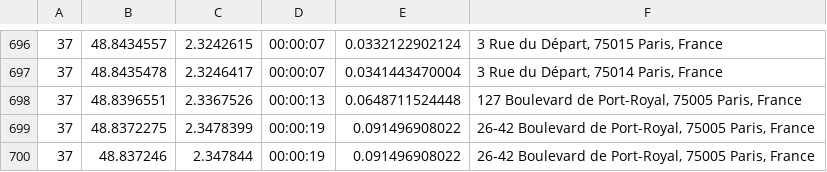
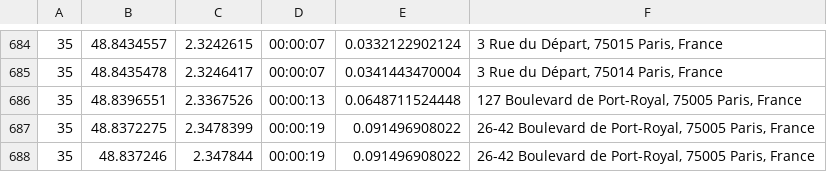
Before and after one commit to TripThru/Gateway, a CSV file: TripThruTests/bin/Debug/Test_GeoData/Geo-Routes.csv, drawn as a sheet; only a part is shown, gaps mark what is left out; the diff covers the shown part only.

```diff
--- a/TripThruTests/bin/Debug/Test_GeoData/Geo-Routes.csv
+++ b/TripThruTests/bin/Debug/Test_GeoData/Geo-Routes.csv
@@ -696,5 +684,5 @@
-37,48.8434557,2.3242615,00:00:07,0.0332122902124,"3 Rue du Départ, 75015 Paris, France"
-37,48.8435478,2.3246417,00:00:07,0.0341443470004,"3 Rue du Départ, 75014 Paris, France"
-37,48.8396551,2.3367526,00:00:13,0.0648711524448,"127 Boulevard de Port-Royal, 75005 Paris, France"
-37,48.8372275,2.3478399,00:00:19,0.091496908022,"26-42 Boulevard de Port-Royal, 75005 Paris, France"
-37,48.837246,2.347844,00:00:19,0.091496908022,"26-42 Boulevard de Port-Royal, 75005 Paris, France"
+35,48.8434557,2.3242615,00:00:07,0.0332122902124,"3 Rue du Départ, 75015 Paris, France"
+35,48.8435478,2.3246417,00:00:07,0.0341443470004,"3 Rue du Départ, 75014 Paris, France"
+35,48.8396551,2.3367526,00:00:13,0.0648711524448,"127 Boulevard de Port-Royal, 75005 Paris, France"
+35,48.8372275,2.3478399,00:00:19,0.091496908022,"26-42 Boulevard de Port-Royal, 75005 Paris, France"
+35,48.837246,2.347844,00:00:19,0.091496908022,"26-42 Boulevard de Port-Royal, 75005 Paris, France"
```
Also changed, not shown: 12 removed rows and 17 edited cells elsewhere in this file, 15 other files.
